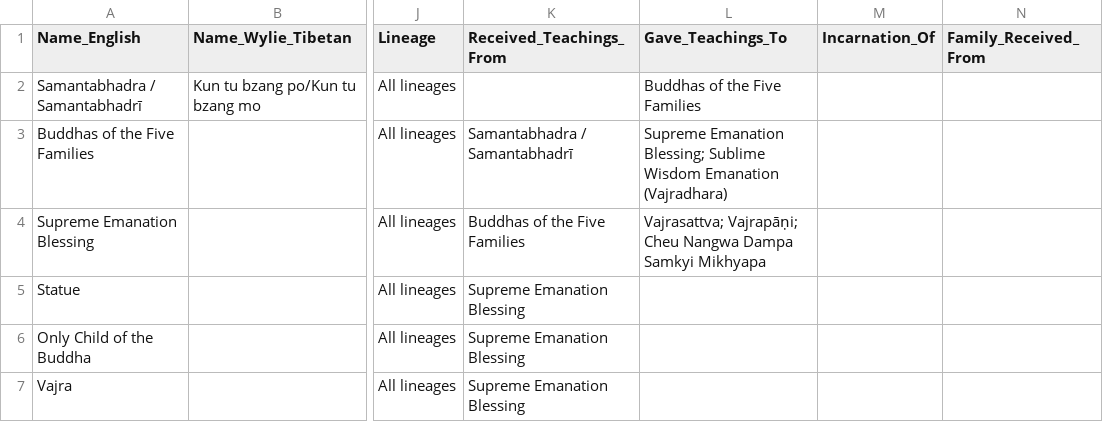
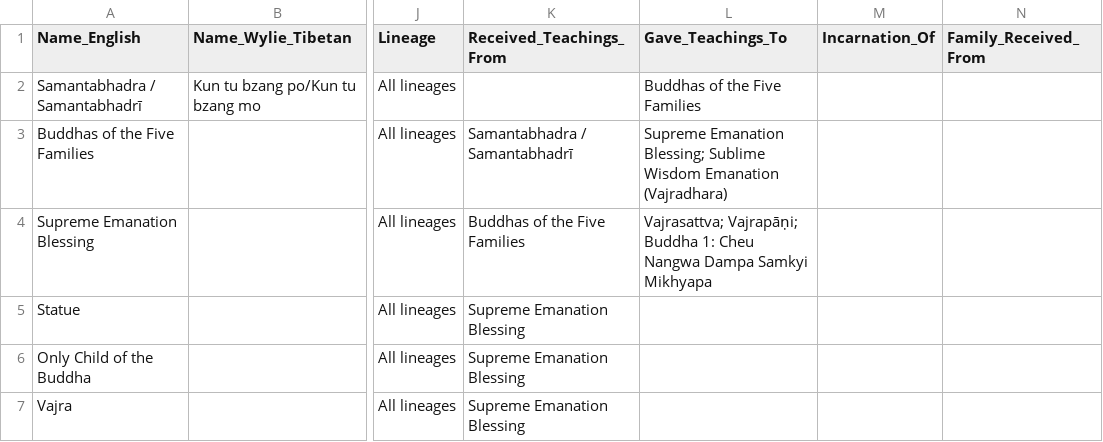
Before and after one commit to aftab-h/buddhist-lineage-tree-for-web, a CSV file: data/dzogchen_lineage.csv, drawn as a sheet; only a part is shown, gaps mark what is left out; the diff covers the shown part only; the diff names each change by its address in the sheet, - before the commit and + after, or states it on an @@ line.

Commit message:
orign csv naming now consistent

```diff
--- a/data/dzogchen_lineage.csv
+++ b/data/dzogchen_lineage.csv
-L4 (Gave_Teachings_To): Vajrasattva; Vajrapāṇi; Cheu Nangwa…
+L4 (Gave_Teachings_To): Vajrasattva; Vajrapāṇi; Buddha 1: Cheu Nangwa…
```
Also changed, not shown: 10 edited cells elsewhere in this file.
